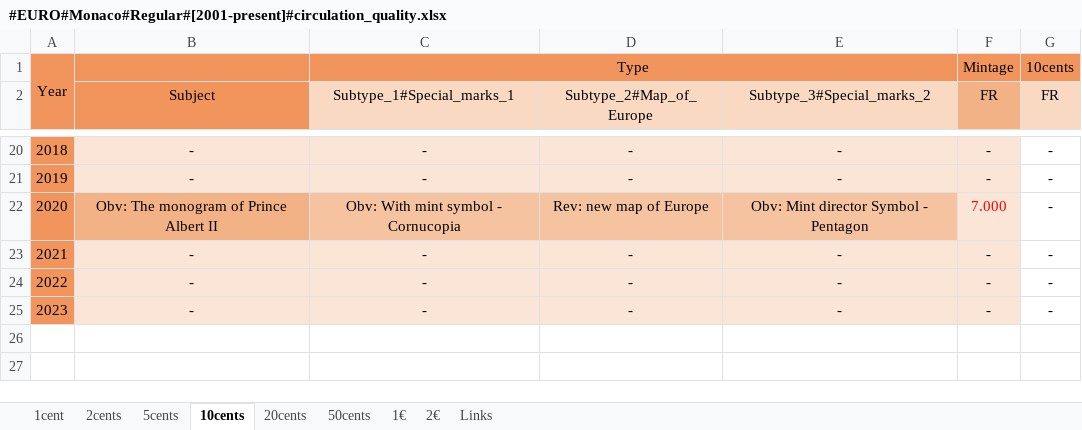
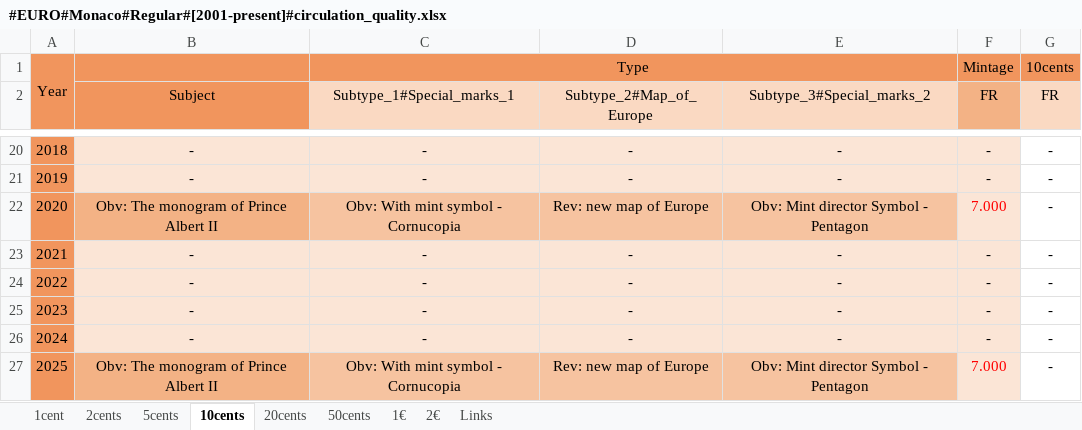
Before and after one commit to DartAlexator/CoinCollection, an Excel workbook: Collections/EURO/Monaco/#EURO#Monaco#Regular#[2001-present]#circulation_quality.xlsx, sheet 10cents, drawn as a sheet; only a part is shown, gaps mark what is left out; values as stored, in another font and other column widths than the file's, no borders; conditional formats not drawn; the diff names each change by its address in the sheet, - before the commit and + after, or states it on an @@ line.

```diff
--- a/Collections/EURO/Monaco/#EURO#Monaco#Regular#[2001-present]#circulation_quality.xlsx (sheet 10cents)
+++ b/Collections/EURO/Monaco/#EURO#Monaco#Regular#[2001-present]#circulation_quality.xlsx (sheet 10cents)
+row 26: 2024 | - | - | - | - | - | -
+row 27: 2025 | Obv: The monogram of Prince Albert II | Obv: With mint symbol - Cornucopia | Rev: new map of Europe | Obv: Mint director Symbol - Pentagon | 7.000 | -
```
Also changed, not shown: sheet 2cents, sheet 5cents, sheet 1cent, sheet 20cents, sheet 50cents, sheet 1€, 1 more sheet, Collections/Canada/#Canada#Commemorative#[2003-present]#circulation_quality.xlsx, Collections/EURO/France/#EURO#France#Commemorative#[2007-present]#UNC.xlsx, 4 other files.
